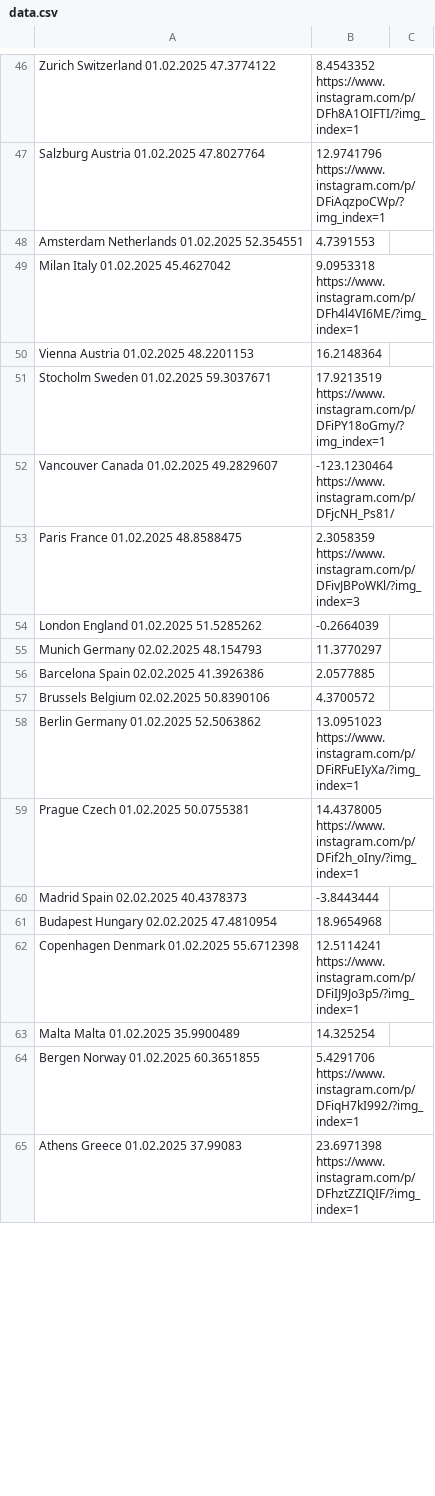
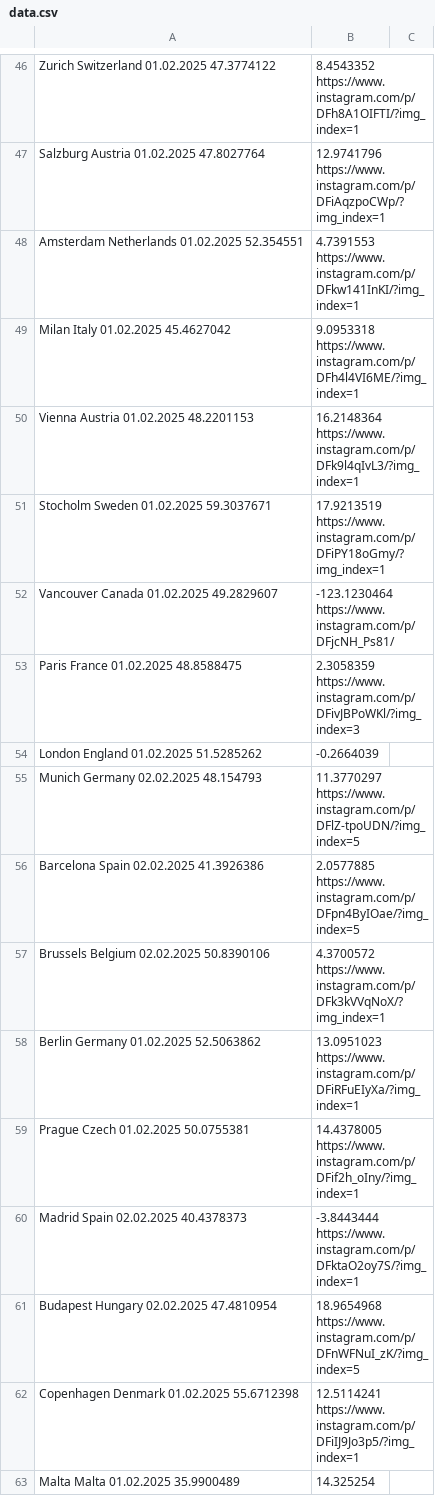
Before and after one commit to nemanjakrstic/diaspora-stands-with-students, a CSV file: src/data.csv, drawn as a sheet; only a part is shown, gaps mark what is left out; the shorter side is filled out with more unchanged rows; the diff covers the shown part only.

```diff
--- a/src/data.csv
+++ b/src/data.csv
@@ -47,5 +47,5 @@ Zurich	Switzerland	01.02.2025	47.3774122,8.4543352	https://www.instagram.com/p/D
 Salzburg	Austria	01.02.2025	47.8027764,12.9741796	https://www.instagram.com/p/DFiAqzpoCWp/?img_index=1
-Amsterdam	Netherlands	01.02.2025	52.354551,4.7391553
+Amsterdam	Netherlands	01.02.2025	52.354551,4.7391553	https://www.instagram.com/p/DFkw141InKI/?img_index=1
 Milan	Italy	01.02.2025	45.4627042,9.0953318	https://www.instagram.com/p/DFh4l4VI6ME/?img_index=1
-Vienna	Austria	01.02.2025	48.2201153,16.2148364
+Vienna	Austria	01.02.2025	48.2201153,16.2148364	https://www.instagram.com/p/DFk9l4qIvL3/?img_index=1
 Stocholm	Sweden	01.02.2025	59.3037671,17.9213519	https://www.instagram.com/p/DFiPY18oGmy/?img_index=1
@@ -54,9 +54,9 @@ Paris	France	01.02.2025	48.8588475,2.3058359	https://www.instagram.com/p/DFivJBP
 London	England	01.02.2025	51.5285262,-0.2664039
-Munich	Germany	02.02.2025	48.154793,11.3770297
-Barcelona	Spain	02.02.2025	41.3926386,2.0577885
-Brussels	Belgium	02.02.2025	50.8390106,4.3700572
+Munich	Germany	02.02.2025	48.154793,11.3770297	https://www.instagram.com/p/DFlZ-tpoUDN/?img_index=5
+Barcelona	Spain	02.02.2025	41.3926386,2.0577885	https://www.instagram.com/p/DFpn4ByIOae/?img_index=5
+Brussels	Belgium	02.02.2025	50.8390106,4.3700572	https://www.instagram.com/p/DFk3kVVqNoX/?img_index=1
 Berlin	Germany	01.02.2025	52.5063862,13.0951023	https://www.instagram.com/p/DFiRFuEIyXa/?img_index=1
 Prague	Czech	01.02.2025	50.0755381,14.4378005	https://www.instagram.com/p/DFif2h_oIny/?img_index=1
-Madrid	Spain	02.02.2025	40.4378373,-3.8443444
-Budapest	Hungary	02.02.2025	47.4810954,18.9654968
+Madrid	Spain	02.02.2025	40.4378373,-3.8443444	https://www.instagram.com/p/DFktaO2oy7S/?img_index=1
+Budapest	Hungary	02.02.2025	47.4810954,18.9654968	https://www.instagram.com/p/DFnWFNuI_zK/?img_index=5
 Copenhagen	Denmark	01.02.2025	55.6712398,12.5114241	https://www.instagram.com/p/DFiIJ9Jo3p5/?img_index=1
```
Also changed, not shown: 10 added rows and 6 edited cells elsewhere in this file, 1 other file.
